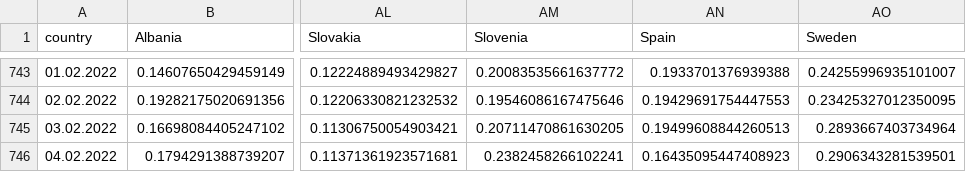
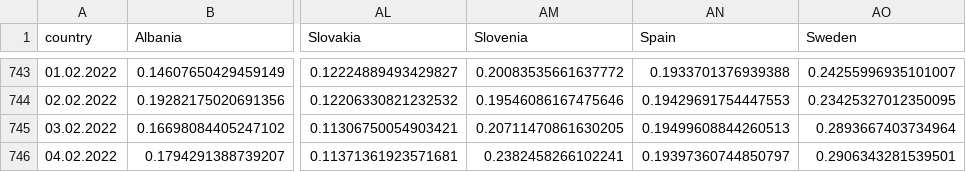
Before and after one commit to ctc/COVID-19-europe, a CSV file: by_population_grow_percent_deaths.csv, drawn as a sheet; only a part is shown, gaps mark what is left out; the diff names each change by its address in the sheet, - before the commit and + after, or states it on an @@ line.

```diff
--- a/by_population_grow_percent_deaths.csv
+++ b/by_population_grow_percent_deaths.csv
-AN746 (Spain): 0.16435095447408923
+AN746 (Spain): 0.19397360744850797
```
Also changed, not shown: by_population_confirmed.csv, by_population_deaths.csv, 13 other files.
